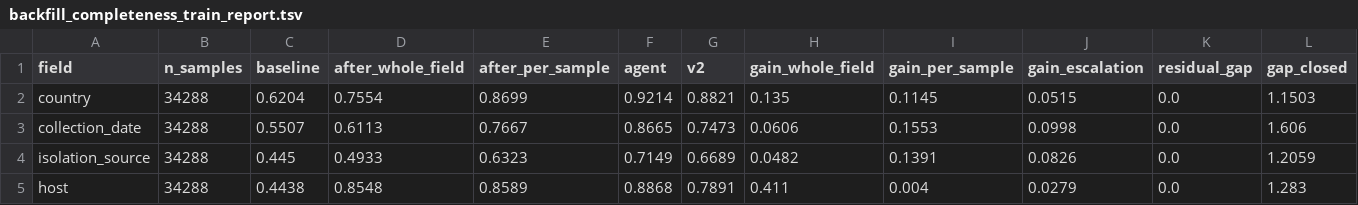
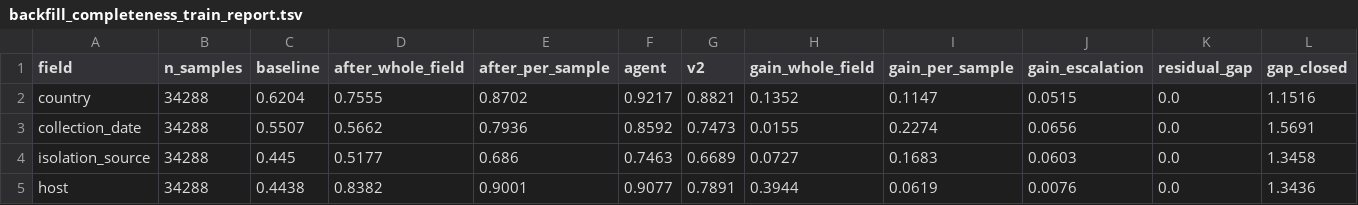
Before and after one commit to abelsond-cam/BacHGT, a TSV file: src/bac_metadata/bac_agentic_metadata/applications/klebsiella/data/scorecard/backfill_completeness_train_report.tsv, drawn as a sheet.

```diff
--- a/src/bac_metadata/bac_agentic_metadata/applications/klebsiella/data/scorecard/backfill_completeness_train_report.tsv
+++ b/src/bac_metadata/bac_agentic_metadata/applications/klebsiella/data/scorecard/backfill_completeness_train_report.tsv
@@ -1,5 +1,5 @@
 field	n_samples	baseline	after_whole_field	after_per_sample	agent	v2	gain_whole_field	gain_per_sample	gain_escalation	residual_gap	gap_closed
-country	34288	0.6204	0.7554	0.8699	0.9214	0.8821	0.135	0.1145	0.0515	0.0	1.1503
-collection_date	34288	0.5507	0.6113	0.7667	0.8665	0.7473	0.0606	0.1553	0.0998	0.0	1.606
-isolation_source	34288	0.445	0.4933	0.6323	0.7149	0.6689	0.0482	0.1391	0.0826	0.0	1.2059
-host	34288	0.4438	0.8548	0.8589	0.8868	0.7891	0.411	0.004	0.0279	0.0	1.283
+country	34288	0.6204	0.7555	0.8702	0.9217	0.8821	0.1352	0.1147	0.0515	0.0	1.1516
+collection_date	34288	0.5507	0.5662	0.7936	0.8592	0.7473	0.0155	0.2274	0.0656	0.0	1.5691
+isolation_source	34288	0.445	0.5177	0.686	0.7463	0.6689	0.0727	0.1683	0.0603	0.0	1.3458
+host	34288	0.4438	0.8382	0.9001	0.9077	0.7891	0.3944	0.0619	0.0076	0.0	1.3436
```
Also changed, not shown: src/bac_metadata/bac_agentic_metadata/applications/klebsiella/data/sample_lv_attributes/per_sample/per_sample_outcomes_train.tsv, src/bac_metadata/bac_agentic_metadata/applications/klebsiella/data/study_lv_attributes/grading/study_grades_train.tsv, 13 other files.
